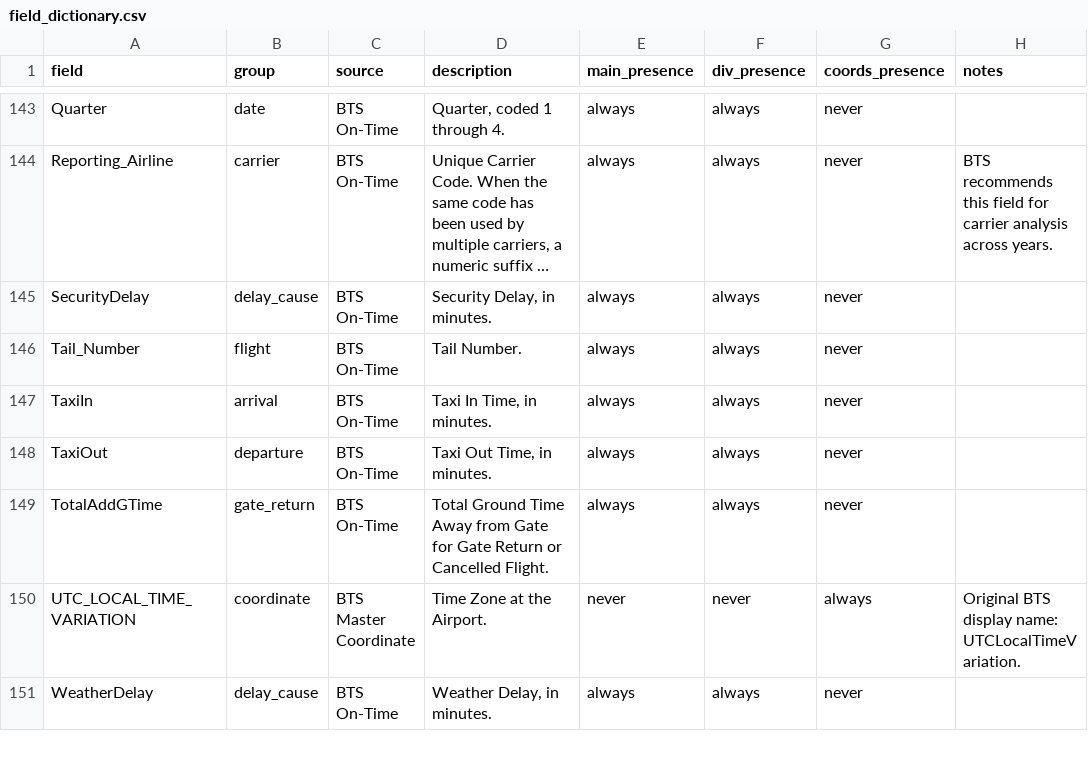
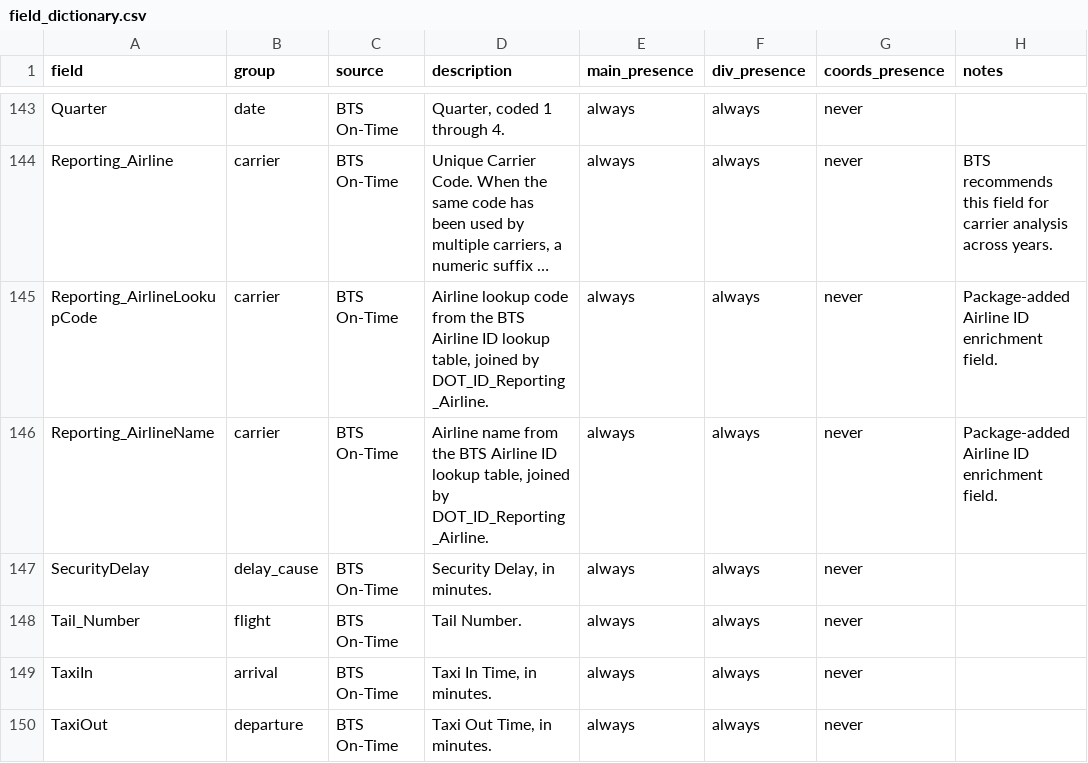
Before and after one commit to AlKulAK/slcflights, a CSV file: inst/extdata/csv/field_dictionary.csv, drawn as a sheet; only a part is shown, gaps mark what is left out; the shorter side is filled out with more unchanged rows; long unchanged cells end in …; the diff names each change by its address in the sheet, - before the commit and + after, or states it on an @@ line.

Commit message:
Enrich installed Parquet files with Airline ID metadata

```diff
--- a/inst/extdata/csv/field_dictionary.csv
+++ b/inst/extdata/csv/field_dictionary.csv
+row 145: Reporting_AirlineLookupCode | carrier | BTS On-Time | Airline lookup code from the BTS Airline ID lookup table, joined by DOT_ID_Reporting_Airline. | always | always | never | Package-added Airline ID enrichment field.
+row 146: Reporting_AirlineName | carrier | BTS On-Time | Airline name from the BTS Airline ID lookup table, joined by DOT_ID_Reporting_Airline. | always | always | never | Package-added Airline ID enrichment field.
```
Also changed, not shown: 55 other files.
